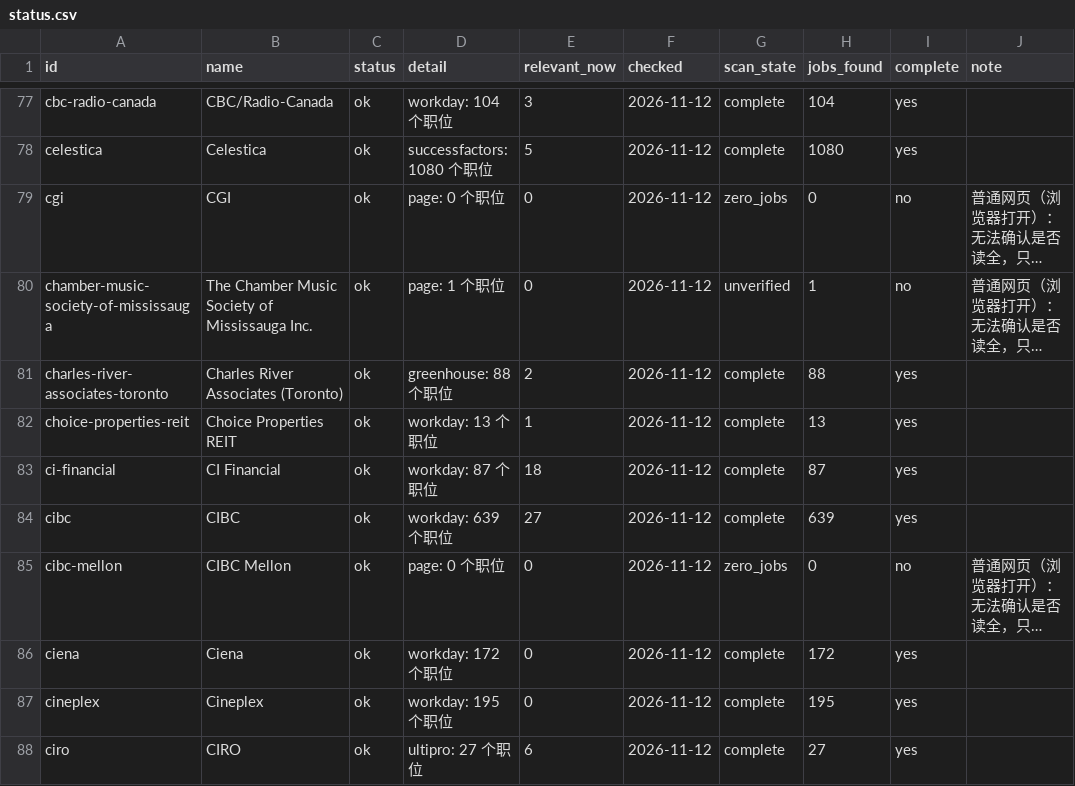
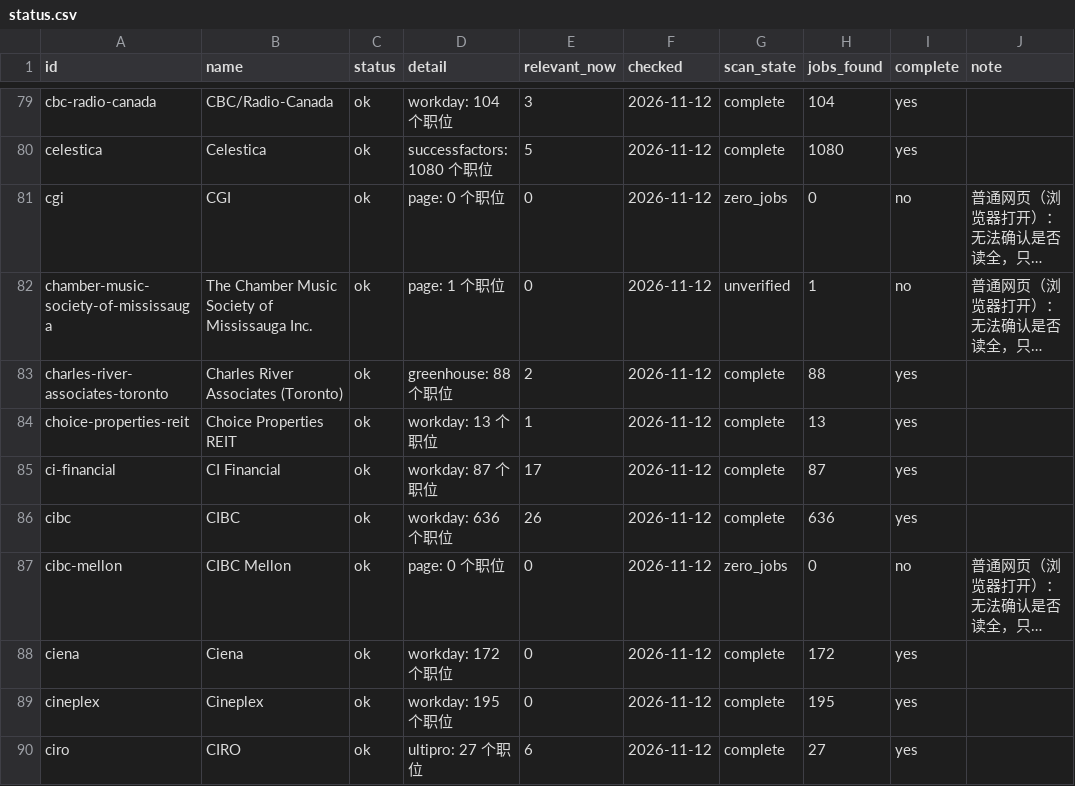
Before and after one commit to FrankFeng1014/claire-job-scanner, a CSV file: data/status.csv, drawn as a sheet; only a part is shown, gaps mark what is left out; long unchanged cells end in …; addresses are those after the commit; the diff covers the shown part only; the diff names each change by its address in the sheet, - before the commit and + after, or states it on an @@ line.

```diff
--- a/data/status.csv
+++ b/data/status.csv
-E85 (relevant_now): 18
+E85 (relevant_now): 17
-D86 (detail): workday: 639 个职位
+D86 (detail): workday: 636 个职位
-E86 (relevant_now): 27
+E86 (relevant_now): 26
-H86 (jobs_found): 639
+H86 (jobs_found): 636
```
Also changed, not shown: 6 added rows, 2 removed rows and 70 edited cells elsewhere in this file, 5 other files.
